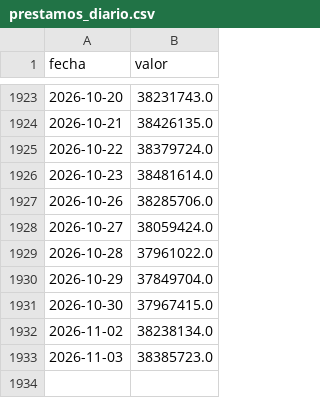
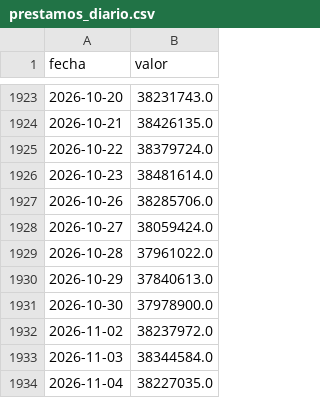
Before and after one commit to rodrigotperelsztein-source/indicador-adelantado, a CSV file: data/insumos/prestamos_diario.csv, drawn as a sheet; only a part is shown, gaps mark what is left out.

```diff
--- a/data/insumos/prestamos_diario.csv
+++ b/data/insumos/prestamos_diario.csv
@@ -1929,5 +1929,6 @@ fecha,valor
 2026-10-28,37961022.0
-2026-10-29,37849704.0
-2026-10-30,37967415.0
-2026-11-02,38238134.0
-2026-11-03,38385723.0
+2026-10-29,37840613.0
+2026-10-30,37978900.0
+2026-11-02,38237972.0
+2026-11-03,38344584.0
+2026-11-04,38227035.0
```
Also changed, not shown: data/historial.csv, data/insumos/ipc.csv, 5 other files.
